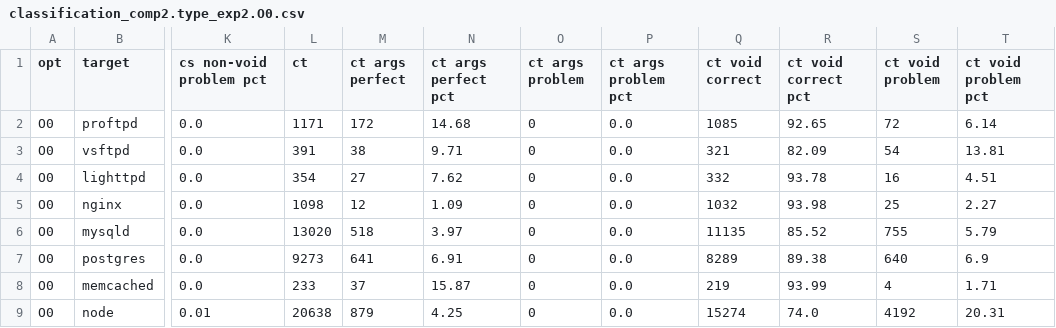
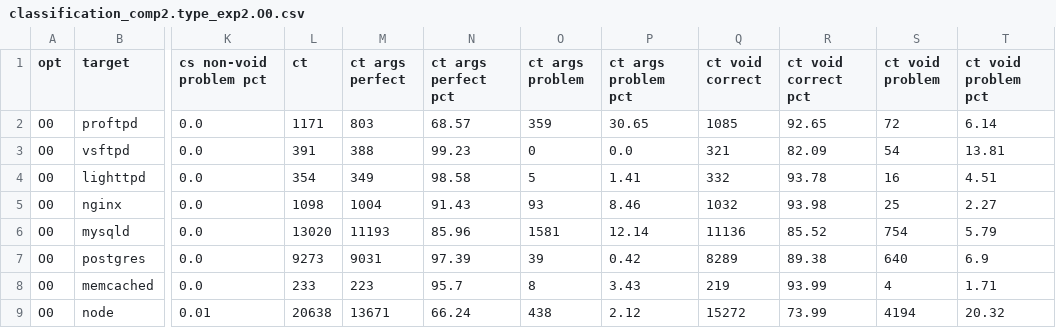
Before and after one commit to IntRepair/tauCFI, a CSV file: MA_Pictures/classification_comp2.type_exp2.O0.csv, drawn as a sheet; only a part is shown, gaps mark what is left out; the diff names each change by its address in the sheet, - before the commit and + after, or states it on an @@ line.

```diff
--- a/MA_Pictures/classification_comp2.type_exp2.O0.csv
+++ b/MA_Pictures/classification_comp2.type_exp2.O0.csv
-M2 (ct args perfect): 172
+M2 (ct args perfect): 803
-N2 (ct args perfect pct): 14.68
+N2 (ct args perfect pct): 68.57
-O2 (ct args problem): 0
+O2 (ct args problem): 359
-P2 (ct args problem pct): 0.0
+P2 (ct args problem pct): 30.65
-M3 (ct args perfect): 38
+M3 (ct args perfect): 388
-N3 (ct args perfect pct): 9.71
+N3 (ct args perfect pct): 99.23
-M4 (ct args perfect): 27
+M4 (ct args perfect): 349
-N4 (ct args perfect pct): 7.62
+N4 (ct args perfect pct): 98.58
-O4 (ct args problem): 0
+O4 (ct args problem): 5
-P4 (ct args problem pct): 0.0
+P4 (ct args problem pct): 1.41
-M5 (ct args perfect): 12
+M5 (ct args perfect): 1004
-N5 (ct args perfect pct): 1.09
+N5 (ct args perfect pct): 91.43
-O5 (ct args problem): 0
+O5 (ct args problem): 93
-P5 (ct args problem pct): 0.0
+P5 (ct args problem pct): 8.46
-M6 (ct args perfect): 518
+M6 (ct args perfect): 11193
-N6 (ct args perfect pct): 3.97
+N6 (ct args perfect pct): 85.96
-O6 (ct args problem): 0
+O6 (ct args problem): 1581
-P6 (ct args problem pct): 0.0
+P6 (ct args problem pct): 12.14
-Q6 (ct void correct): 11135
+Q6 (ct void correct): 11136
-S6 (ct void problem): 755
+S6 (ct void problem): 754
-M7 (ct args perfect): 641
+M7 (ct args perfect): 9031
-N7 (ct args perfect pct): 6.91
+N7 (ct args perfect pct): 97.39
-O7 (ct args problem): 0
+O7 (ct args problem): 39
-P7 (ct args problem pct): 0.0
+P7 (ct args problem pct): 0.42
-M8 (ct args perfect): 37
+M8 (ct args perfect): 223
-N8 (ct args perfect pct): 15.87
+N8 (ct args perfect pct): 95.7
-O8 (ct args problem): 0
+O8 (ct args problem): 8
-P8 (ct args problem pct): 0.0
+P8 (ct args problem pct): 3.43
-M9 (ct args perfect): 879
+M9 (ct args perfect): 13671
-N9 (ct args perfect pct): 4.25
+N9 (ct args perfect pct): 66.24
-O9 (ct args problem): 0
+O9 (ct args problem): 438
-P9 (ct args problem pct): 0.0
+P9 (ct args problem pct): 2.12
-Q9 (ct void correct): 15274
+Q9 (ct void correct): 15272
-R9 (ct void correct pct): 74.0
+R9 (ct void correct pct): 73.99
-S9 (ct void problem): 4192
+S9 (ct void problem): 4194
-T9 (ct void problem pct): 20.31
+T9 (ct void problem pct): 20.32
```
Also changed, not shown: MA_Pictures/classification_comp2.type_exp2.O1.csv, MA_Pictures/classification_comp2.type_exp2.O2.csv, 29 other files.
